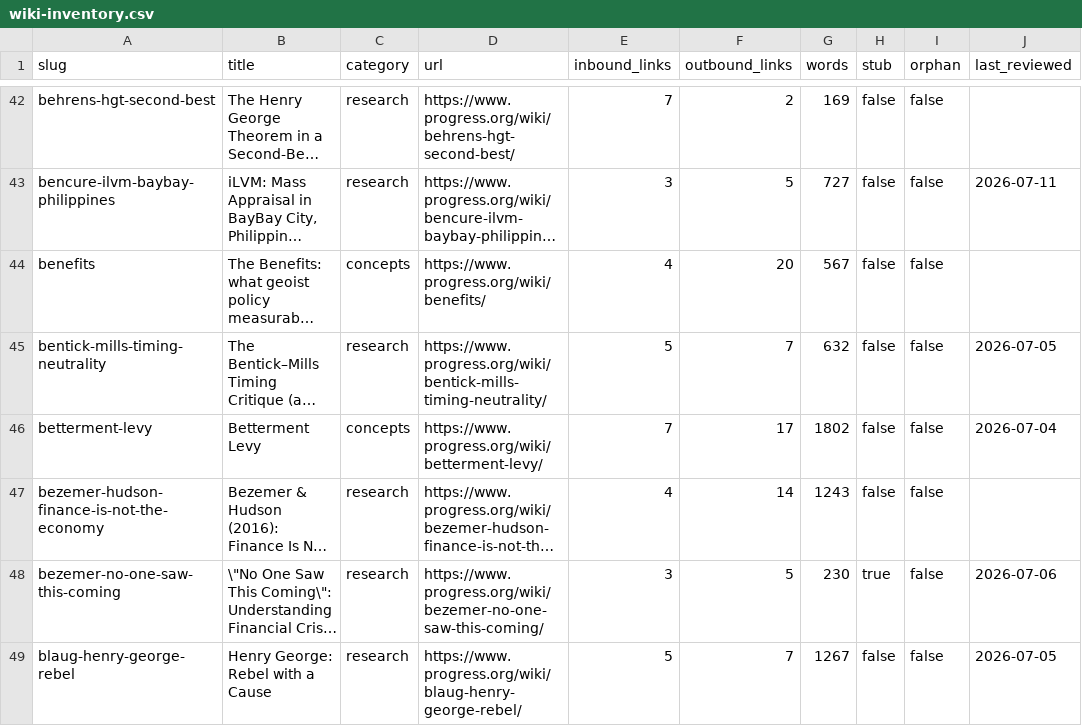
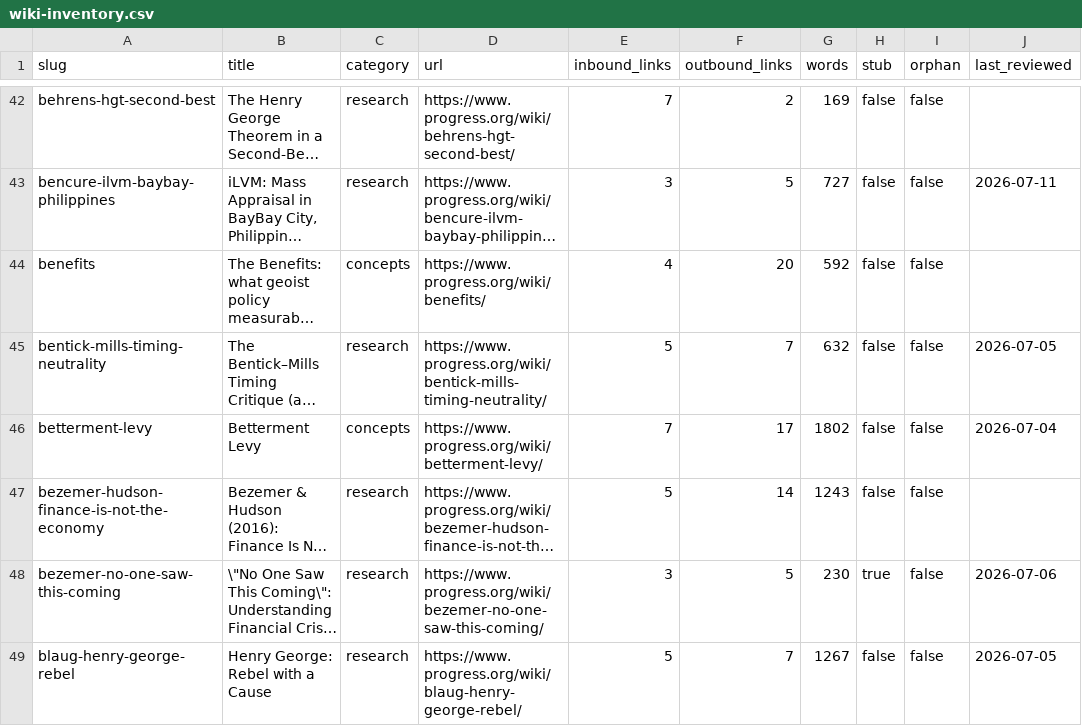
Before and after one commit to floydmari/georgism-wiki, a CSV file: sources/wiki-inventory.csv, drawn as a sheet; only a part is shown, gaps mark what is left out; long unchanged cells end in …; the diff covers the shown part only; the diff names each change by its address in the sheet, - before the commit and + after, or states it on an @@ line.

```diff
--- a/sources/wiki-inventory.csv
+++ b/sources/wiki-inventory.csv
-G44 (words): 567
+G44 (words): 592
-E47 (inbound_links): 4
+E47 (inbound_links): 5
```
Also changed, not shown: 42 edited cells elsewhere in this file, sources/exports/registry-export-2026-07-11.csv, sources/registry.csv, 11 other files.
